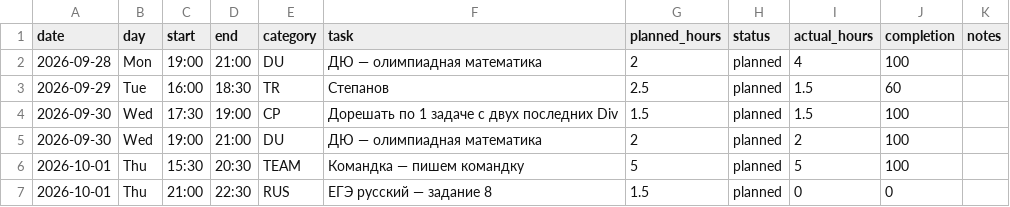
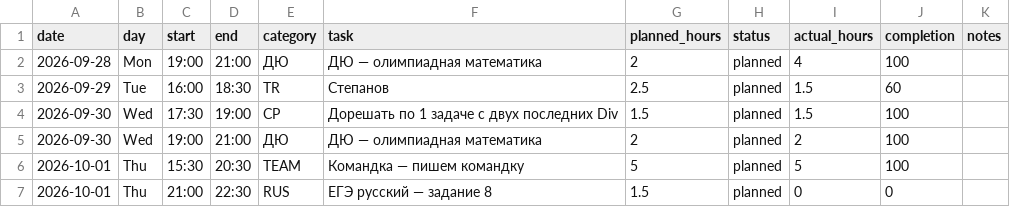
Before and after one commit to ponponin/dashboard, a CSV file: archive/28.09/data/schedule.csv, drawn as a sheet.

Commit message:
Replace historical DU label with ДЮ

```diff
--- a/archive/28.09/data/schedule.csv
+++ b/archive/28.09/data/schedule.csv
@@ -1,6 +1,6 @@
 date,day,start,end,category,task,planned_hours,status,actual_hours,completion,notes
-2026-09-28,Mon,19:00,21:00,DU,ДЮ — олимпиадная математика,2,planned,4,100
+2026-09-28,Mon,19:00,21:00,ДЮ,ДЮ — олимпиадная математика,2,planned,4,100
 2026-09-29,Tue,16:00,18:30,TR,Степанов,2.5,planned,1.5,60
 2026-09-30,Wed,17:30,19:00,CP,Дорешать по 1 задаче с двух последних Div,1.5,planned,1.5,100
-2026-09-30,Wed,19:00,21:00,DU,ДЮ — олимпиадная математика,2,planned,2,100
+2026-09-30,Wed,19:00,21:00,ДЮ,ДЮ — олимпиадная математика,2,planned,2,100
 2026-10-01,Thu,15:30,20:30,TEAM,Командка — пишем командку,5,planned,5,100
```
